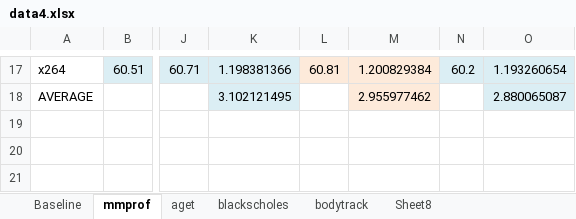
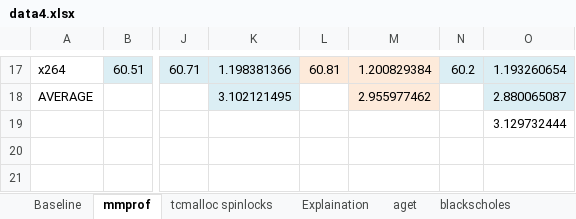
Before and after one commit to UTSASRG/MemPerf-Pro, an Excel workbook: paper/data4.xlsx, sheet mmprof, drawn as a sheet; only a part is shown, gaps mark what is left out; values as stored, in another font and other column widths than the file's, no borders; the diff names each change by its address in the sheet, - before the commit and + after, or states it on an @@ line.

Commit message:
Added tcmalloc spinlock data to spreadsheet

```diff
--- a/paper/data4.xlsx (sheet mmprof)
+++ b/paper/data4.xlsx (sheet mmprof)
+sheet tab: tcmalloc spinlocks
+sheet tab: Explaination
-O19: (empty)
+O19: 3.129732444
```
